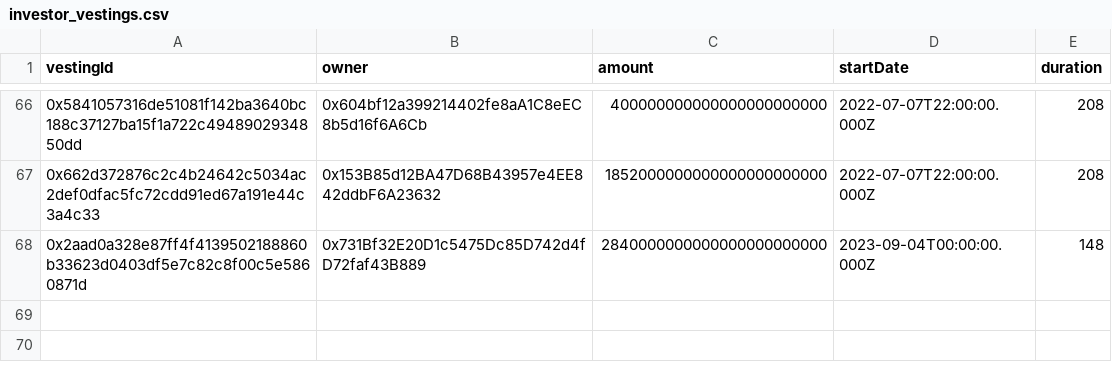
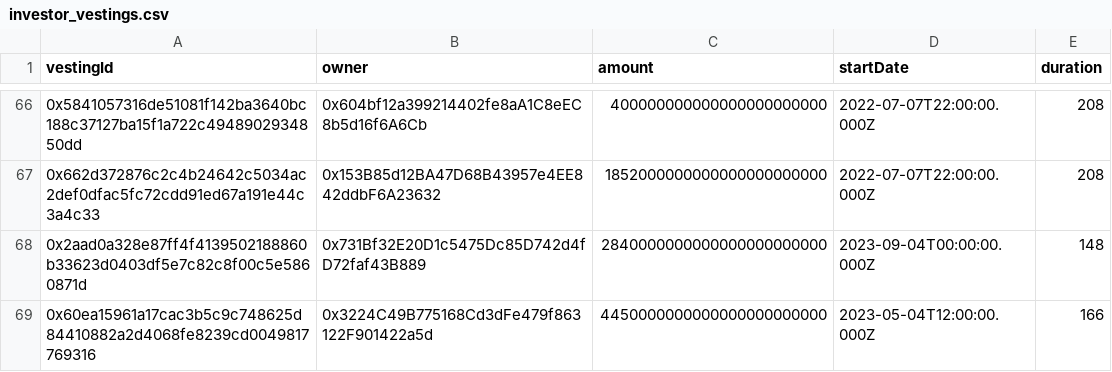
Before and after one commit to safe-global/claiming-app-data, a CSV file: vestings/assets/1/investor_vestings.csv, drawn as a sheet; only a part is shown, gaps mark what is left out.

Commit message:
Update investor_vestings.csv

```diff
--- a/vestings/assets/1/investor_vestings.csv
+++ b/vestings/assets/1/investor_vestings.csv
@@ -68 +68,2 @@ vestingId,owner,amount,startDate,duration
 0x2aad0a328e87ff4f4139502188860b33623d0403df5e7c82c8f00c5e5860871d,0x731Bf32E20D1c5475Dc85D742d4fD72faf43B889,2840000000000000000000000,2023-09-04T00:00:00.000Z,148
+0x60ea15961a17cac3b5c9c748625d84410882a2d4068fe8239cd0049817769316,0x3224C49B775168Cd3dFe479f863122F901422a5d,4450000000000000000000000,2023-05-04T12:00:00.000Z,166
```
